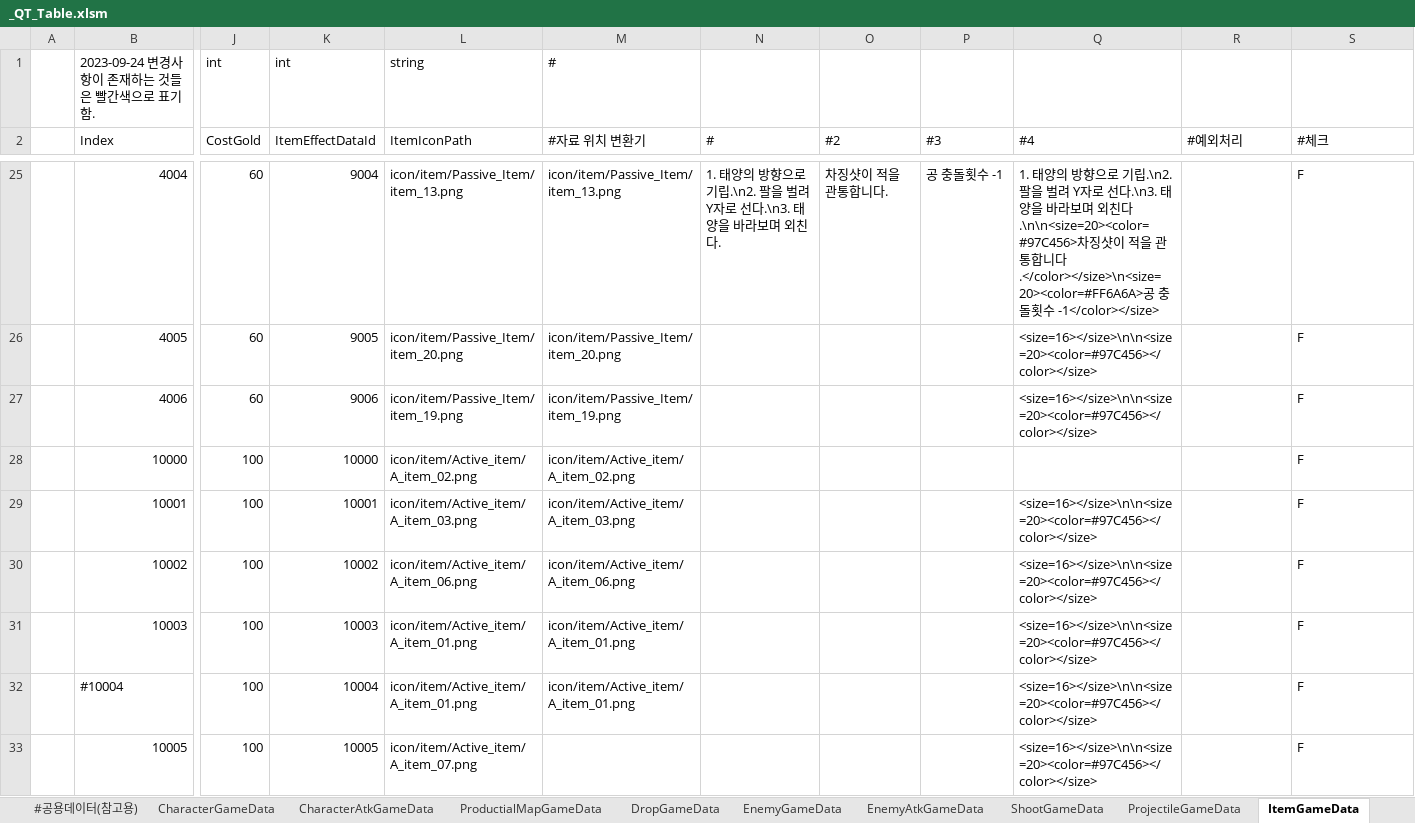
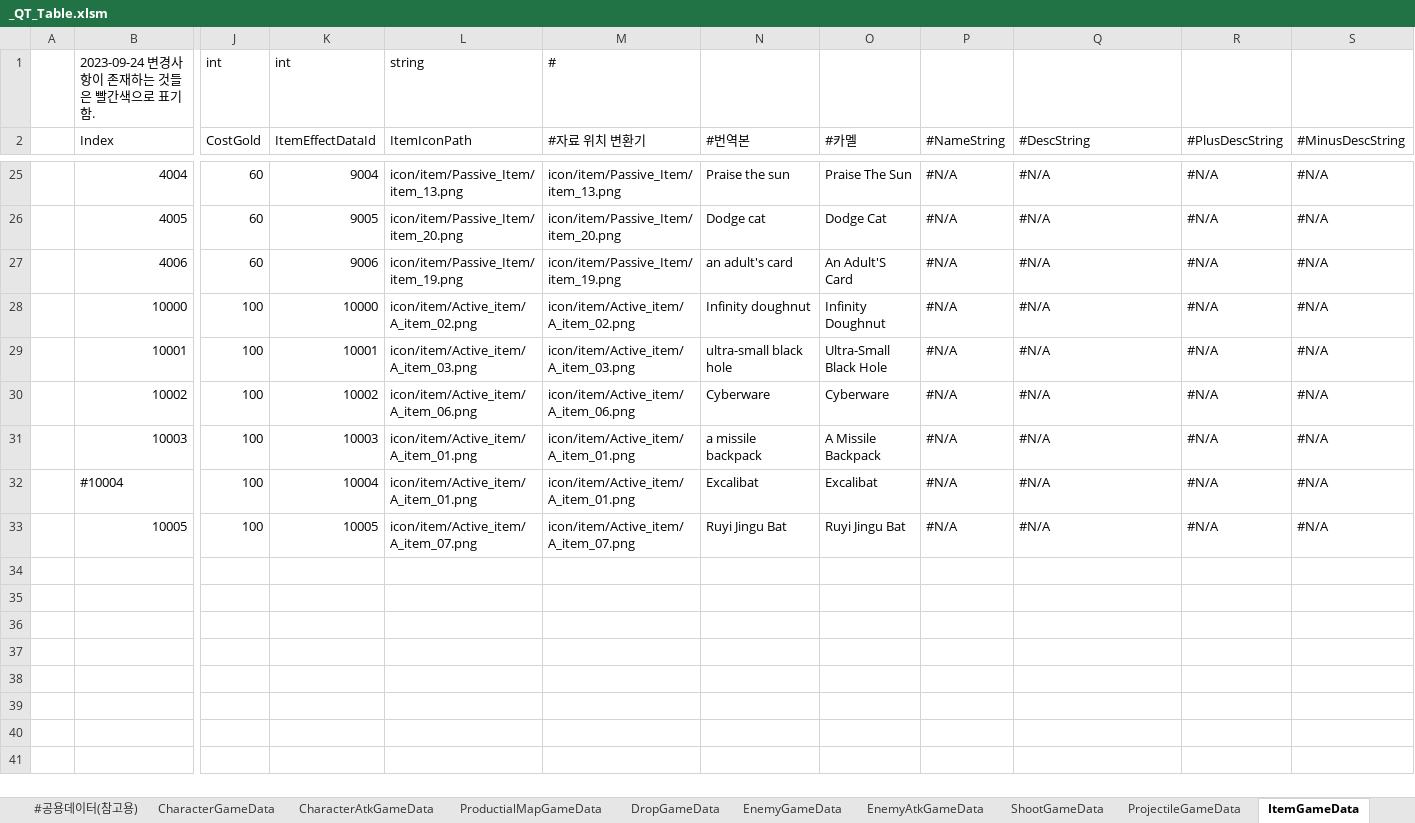
Before and after one commit to Cuty444/QT_Proto, an Excel workbook: _GameData/_QT_Table.xlsm, sheet ItemGameData, drawn as a sheet; only a part is shown, gaps mark what is left out; values as stored, in another font and other column widths than the file's, no cell formats; table styles not drawn; the diff covers the shown part only; the diff names each change by its address in the sheet, - before the commit and + after, or states it on an @@ line.

```diff
--- a/_GameData/_QT_Table.xlsm (sheet ItemGameData)
+++ b/_GameData/_QT_Table.xlsm (sheet ItemGameData)
-N2: #
+N2: #번역본
-O2: #2
+O2: #카멜
-P2: #3
+P2: #NameString
-Q2: #4
+Q2: #DescString
-R2: #예외처리
+R2: #PlusDescString
-S2: #체크
+S2: #MinusDescString
-N25 (#번역본): 1. 태양의 방향으로 기립.\n2. 팔을 벌려 Y자로 선다.\n3. 태양을 바라보며 외친다.
+N25 (#번역본): Praise the sun
-O25 (#카멜): 차징샷이 적을 관통합니다.
+O25 (#카멜): Praise The Sun
-P25 (#NameString): 공 충돌횟수 -1
+P25 (#NameString): #N/A
-Q25 (#DescString): 1. 태양의 방향으로 기립.\n2. 팔을 벌려 Y자로 선다.\n3. 태양을 바라보며 외친다.\n\n<size=20><color=#97C456>차징샷이 적을 관통합니다.</color></size>\n<size=20><color=#FF6A6A>공 충돌횟수 -1</color></size>
+Q25 (#DescString): #N/A
-R25:R33 (#PlusDescString): (empty)
+R25:R33 (#PlusDescString): #N/A
-S25:S33 (#MinusDescString): F
+S25:S33 (#MinusDescString): #N/A
-N26 (#번역본): (empty)
+N26 (#번역본): Dodge cat
-O26 (#카멜): (empty)
+O26 (#카멜): Dodge Cat
-P26:P33 (#NameString): (empty)
+P26:P33 (#NameString): #N/A
-Q26:Q27 (#DescString): <size=16></size>\n\n<size=20><color=#97C456></color></size>
+Q26:Q27 (#DescString): #N/A
-N27 (#번역본): (empty)
+N27 (#번역본): an adult's card
-O27 (#카멜): (empty)
+O27 (#카멜): An Adult'S Card
-N28 (#번역본): (empty)
+N28 (#번역본): Infinity doughnut
-O28 (#카멜): (empty)
+O28 (#카멜): Infinity Doughnut
-Q28 (#DescString): (empty)
+Q28 (#DescString): #N/A
-N29 (#번역본): (empty)
+N29 (#번역본): ultra-small black hole
-O29 (#카멜): (empty)
+O29 (#카멜): Ultra-Small Black Hole
-Q29:Q33 (#DescString): <size=16></size>\n\n<size=20><color=#97C456></color></size>
+Q29:Q33 (#DescString): #N/A
-N30 (#번역본): (empty)
+N30 (#번역본): Cyberware
-O30 (#카멜): (empty)
+O30 (#카멜): Cyberware
-N31 (#번역본): (empty)
+N31 (#번역본): a missile backpack
-O31 (#카멜): (empty)
+O31 (#카멜): A Missile Backpack
-N32 (#번역본): (empty)
+N32 (#번역본): Excalibat
-O32 (#카멜): (empty)
+O32 (#카멜): Excalibat
-M33 (#자료 위치 변환기): (empty)
+M33 (#자료 위치 변환기): icon/item/Active_item/A_item_07.png
-N33 (#번역본): (empty)
+N33 (#번역본): Ruyi Jingu Bat
-O33 (#카멜): (empty)
+O33 (#카멜): Ruyi Jingu Bat
```
Also changed, not shown: 122 edited cells elsewhere in this sheet, sheet LocaleGameData, sheet BuffEffectGameData, cell formats, formulas that keep their value, 2 other files.
